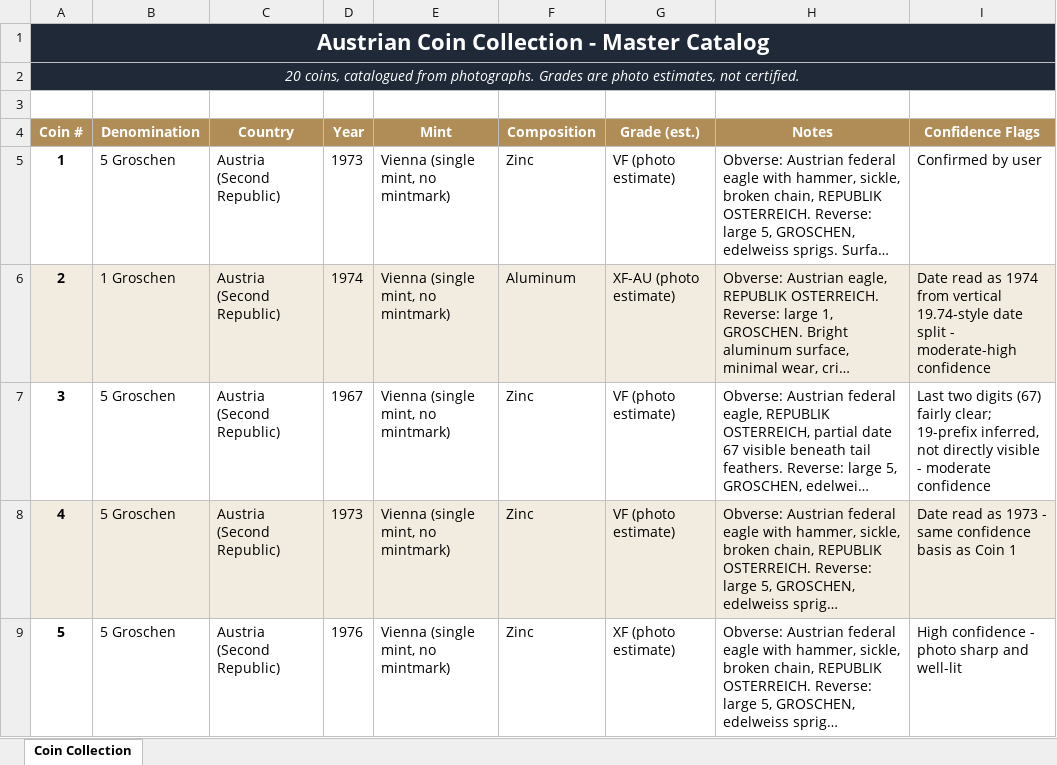
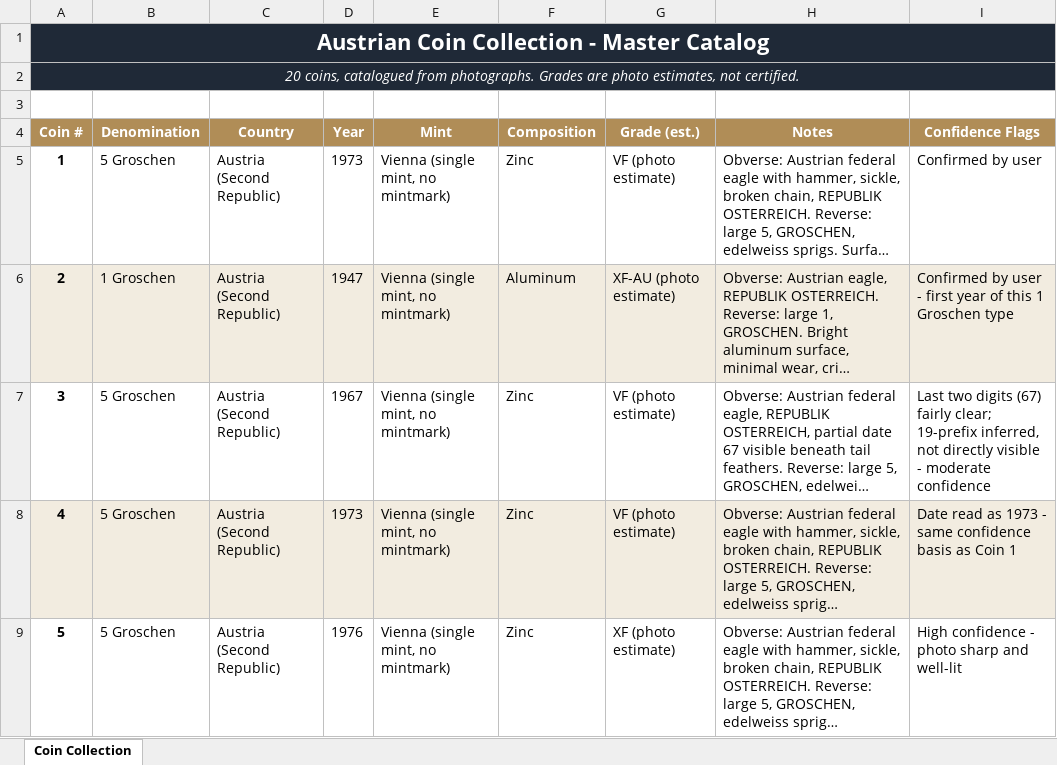
Before and after one commit to 4wpwfy7n64-creator/Tags, an Excel workbook: output/Austrian_Coin_Collection.xlsx, sheet Coin Collection, drawn as a sheet; only a part is shown; long unchanged cells end in …; values as stored, in another font and other column widths than the file's, no borders; the diff names each change by its address in the sheet, - before the commit and + after, or states it on an @@ line.

```diff
--- a/output/Austrian_Coin_Collection.xlsx (sheet Coin Collection)
+++ b/output/Austrian_Coin_Collection.xlsx (sheet Coin Collection)
-D6 (Year): 1974
+D6 (Year): 1947
-I6 (Confidence Flags): Date read as 1974 from vertical 19.74-style date split - moderate-high confidence
+I6 (Confidence Flags): Confirmed by user - first year of this 1 Groschen type
```
Also changed, not shown: 1 other file.
